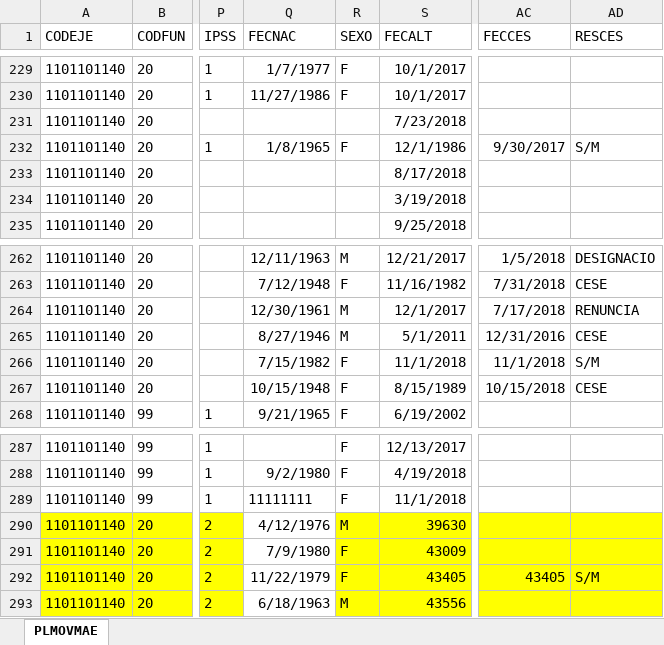
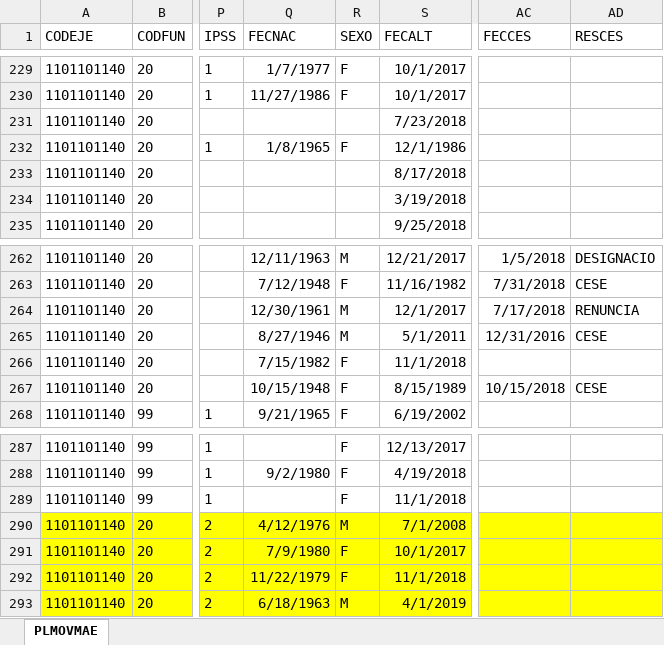
Before and after one commit to HospitalHuaycan/haberes, an Excel workbook: apps/load_data/2019/05/PLMOVMAE.xlsx, sheet PLMOVMAE, drawn as a sheet; only a part is shown, gaps mark what is left out; values as stored, in another font and other column widths than the file's, no borders; the diff covers the shown part only; the diff names each change by its address in the sheet, - before the commit and + after, or states it on an @@ line.

```diff
--- a/apps/load_data/2019/05/PLMOVMAE.xlsx (sheet PLMOVMAE)
+++ b/apps/load_data/2019/05/PLMOVMAE.xlsx (sheet PLMOVMAE)
-AC232 (FECCES): 9/30/2017
+AC232 (FECCES): (empty)
-AD232 (RESCES): S/M
+AD232 (RESCES): (empty)
-AC266 (FECCES): 11/1/2018
+AC266 (FECCES): (empty)
-AD266 (RESCES): S/M
+AD266 (RESCES): (empty)
-Q289 (FECNAC): 11111111
+Q289 (FECNAC): (empty)
-Q290:Q293 fill: none
+Q290:Q293 fill: #FFFF00
-S290 (FECALT): 39630
+S290 (FECALT): 7/1/2008
-S291 (FECALT): 43009
+S291 (FECALT): 10/1/2017
-S292 (FECALT): 43405
+S292 (FECALT): 11/1/2018
-AC292 (FECCES): 43405
+AC292 (FECCES): (empty)
-AD292 (RESCES): S/M
+AD292 (RESCES): (empty)
-S293 (FECALT): 43556
+S293 (FECALT): 4/1/2019
```
Also changed, not shown: 40 edited cells elsewhere in this sheet, apps/load_data/2019/01/PLMOVMAE.xlsx, apps/load_data/2019/02/PLMOVMAE.xlsx, 13 other files.
